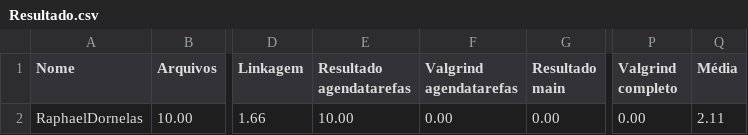
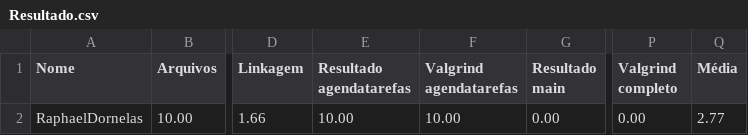
Before and after one commit to raphaelitos/exercicios-gerais, a CSV file: 08_TAD_generico/TAD_gen_05/Resultado.csv, drawn as a sheet; only a part is shown, gaps mark what is left out; the diff names each change by its address in the sheet, - before the commit and + after, or states it on an @@ line.

Commit message:
agendatarefas foi

```diff
--- a/08_TAD_generico/TAD_gen_05/Resultado.csv
+++ b/08_TAD_generico/TAD_gen_05/Resultado.csv
-F2 (Valgrind agendatarefas): 0.00
+F2 (Valgrind agendatarefas): 10.00
-Q2 (Média): 2.11
+Q2 (Média): 2.77
```
Also changed, not shown: 8 other files.
